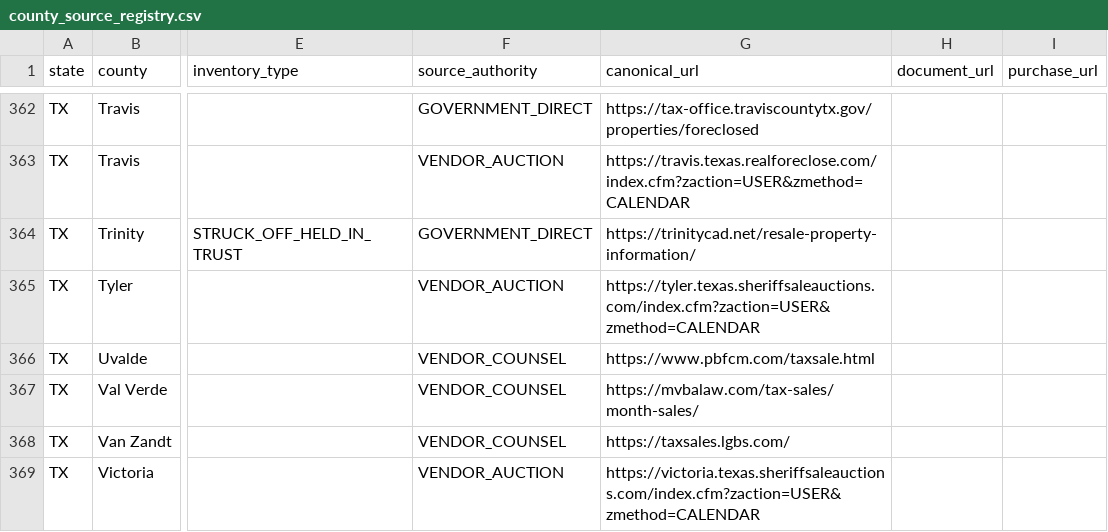
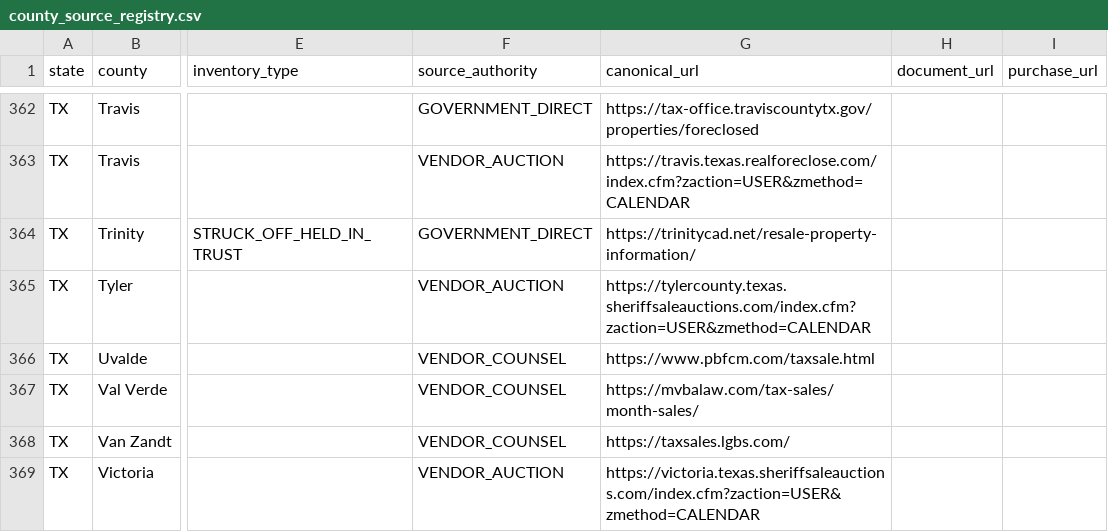
Before and after one commit to rodzmodzllc-max/taxdeed-scraper, a CSV file: data/county_source_registry.csv, drawn as a sheet; only a part is shown, gaps mark what is left out; the diff names each change by its address in the sheet, - before the commit and + after, or states it on an @@ line.

```diff
--- a/data/county_source_registry.csv
+++ b/data/county_source_registry.csv
-G365 (canonical_url): https://tyler.texas.sheriffsaleauctions.com/index.cfm?zaction=USER&zmethod=CALENDAR
+G365 (canonical_url): https://tylercounty.texas.sheriffsaleauctions.com/index.cfm?zaction=USER&zmethod=CALENDAR
```
Also changed, not shown: data/tx_realauction_counties.csv, 9 other files.
